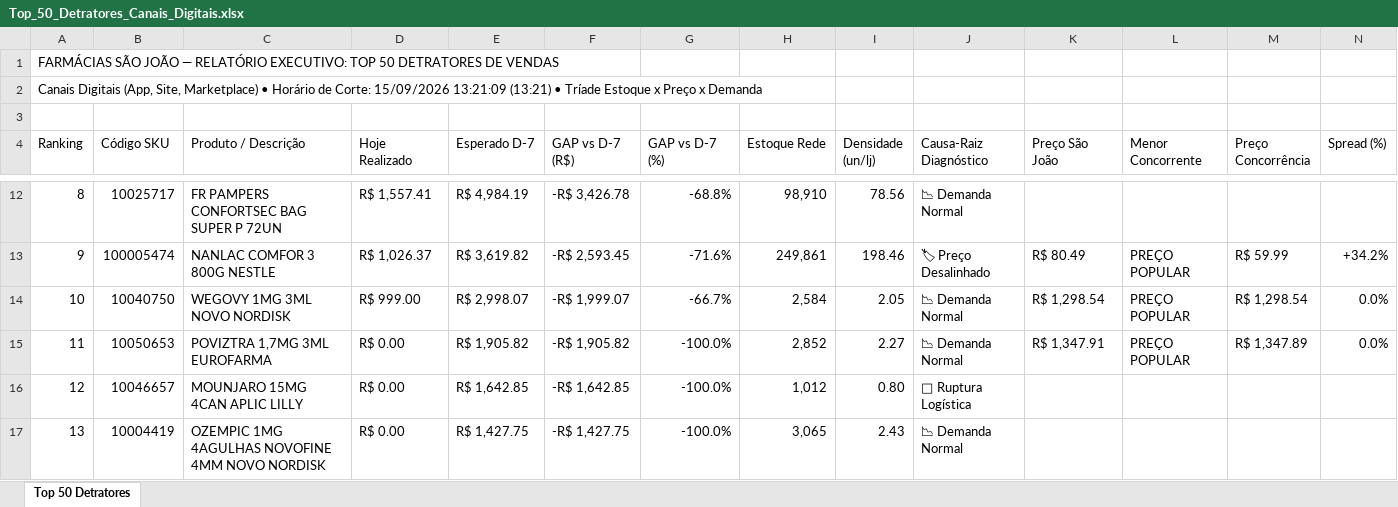
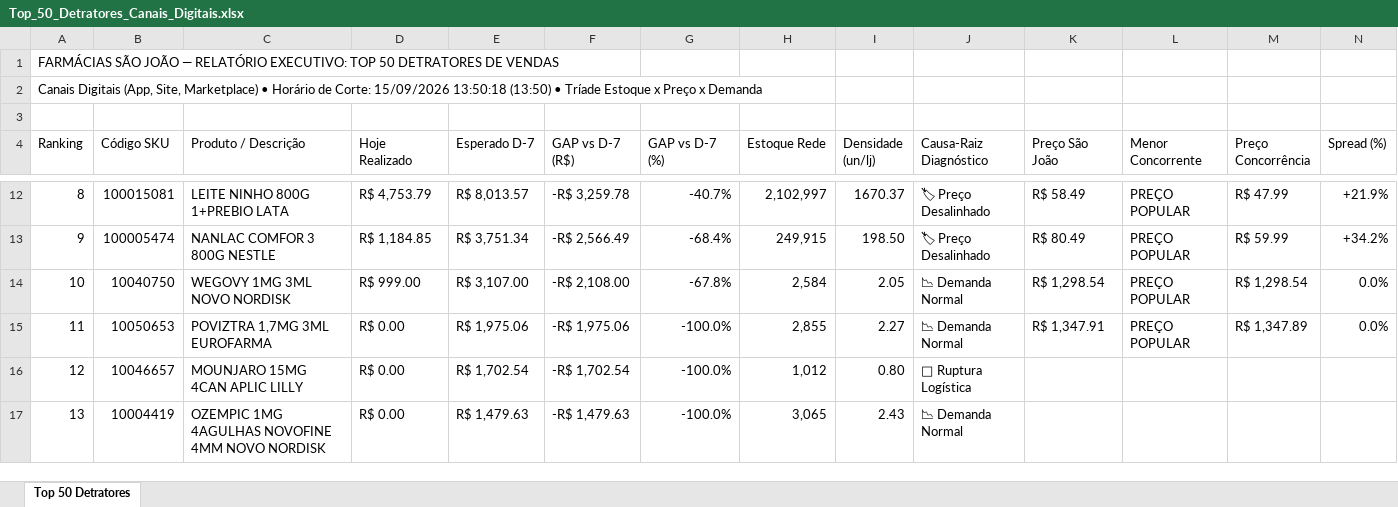
Before and after one commit to lukasg64-png/monitor-canais-digitais, an Excel workbook: data/Top_50_Detratores_Canais_Digitais.xlsx, sheet Top 50 Detratores, drawn as a sheet; only a part is shown, gaps mark what is left out; values as stored, in another font and other column widths than the file's, no cell formats; the diff covers the shown part only; the diff names each change by its address in the sheet, - before the commit and + after, or states it on an @@ line.

Commit message:
Auto-sync Qlik Sense Intraday (15/09/2026 14:50) [Corte: 15/09/2026 13:50:18]

```diff
--- a/data/Top_50_Detratores_Canais_Digitais.xlsx (sheet Top 50 Detratores)
+++ b/data/Top_50_Detratores_Canais_Digitais.xlsx (sheet Top 50 Detratores)
-A2 (Ranking): …Corte: 15/09/2026 13:21:09 (13:21) • Tríade…
+A2 (Ranking): …Corte: 15/09/2026 13:50:18 (13:50) • Tríade…
-B12 (Código SKU): 10025717
+B12 (Código SKU): 100015081
-C12 (Produto / Descrição): FR PAMPERS CONFORTSEC BAG SUPER P 72UN
+C12 (Produto / Descrição): LEITE NINHO 800G 1+PREBIO LATA
-D12 (Hoje Realizado): R$ 1,557.41
+D12 (Hoje Realizado): R$ 4,753.79
-E12 (Esperado D-7): R$ 4,984.19
+E12 (Esperado D-7): R$ 8,013.57
-F12 (GAP vs D-7 (R$)): -R$ 3,426.78
+F12 (GAP vs D-7 (R$)): -R$ 3,259.78
-G12 (GAP vs D-7 (%)): -68.8%
+G12 (GAP vs D-7 (%)): -40.7%
-H12 (Estoque Rede): 98,910
+H12 (Estoque Rede): 2,102,997
-I12 (Densidade (un/lj)): 78.56
+I12 (Densidade (un/lj)): 1670.37
-J12 (Causa-Raiz Diagnóstico): 📉 Demanda Normal
+J12 (Causa-Raiz Diagnóstico): 🏷 Preço Desalinhado
-K12 (Preço São João): (empty)
+K12 (Preço São João): R$ 58.49
-L12 (Menor Concorrente): (empty)
+L12 (Menor Concorrente): PREÇO POPULAR
-M12 (Preço Concorrência): (empty)
+M12 (Preço Concorrência): R$ 47.99
-N12 (Spread (%)): (empty)
+N12 (Spread (%)): +21.9%
-D13 (Hoje Realizado): R$ 1,026.37
+D13 (Hoje Realizado): R$ 1,184.85
-E13 (Esperado D-7): R$ 3,619.82
+E13 (Esperado D-7): R$ 3,751.34
-F13 (GAP vs D-7 (R$)): -R$ 2,593.45
+F13 (GAP vs D-7 (R$)): -R$ 2,566.49
-G13 (GAP vs D-7 (%)): -71.6%
+G13 (GAP vs D-7 (%)): -68.4%
-H13 (Estoque Rede): 249,861
+H13 (Estoque Rede): 249,915
-I13 (Densidade (un/lj)): 198.46
+I13 (Densidade (un/lj)): 198.50
-E14 (Esperado D-7): R$ 2,998.07
+E14 (Esperado D-7): R$ 3,107.00
-F14 (GAP vs D-7 (R$)): -R$ 1,999.07
+F14 (GAP vs D-7 (R$)): -R$ 2,108.00
-G14 (GAP vs D-7 (%)): -66.7%
+G14 (GAP vs D-7 (%)): -67.8%
-E15 (Esperado D-7): R$ 1,905.82
+E15 (Esperado D-7): R$ 1,975.06
-F15 (GAP vs D-7 (R$)): -R$ 1,905.82
+F15 (GAP vs D-7 (R$)): -R$ 1,975.06
-H15 (Estoque Rede): 2,852
+H15 (Estoque Rede): 2,855
-E16 (Esperado D-7): R$ 1,642.85
+E16 (Esperado D-7): R$ 1,702.54
-F16 (GAP vs D-7 (R$)): -R$ 1,642.85
+F16 (GAP vs D-7 (R$)): -R$ 1,702.54
-E17 (Esperado D-7): R$ 1,427.75
+E17 (Esperado D-7): R$ 1,479.63
-F17 (GAP vs D-7 (R$)): -R$ 1,427.75
+F17 (GAP vs D-7 (R$)): -R$ 1,479.63
```
Also changed, not shown: 485 edited cells elsewhere in this sheet, cell formats, 10 other files.
